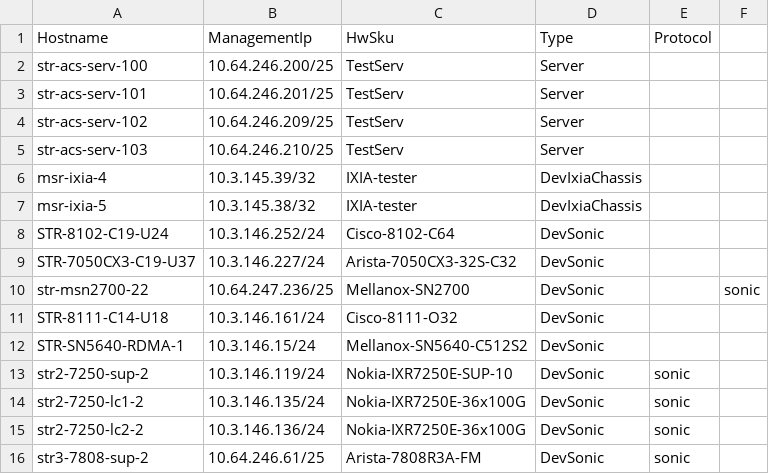
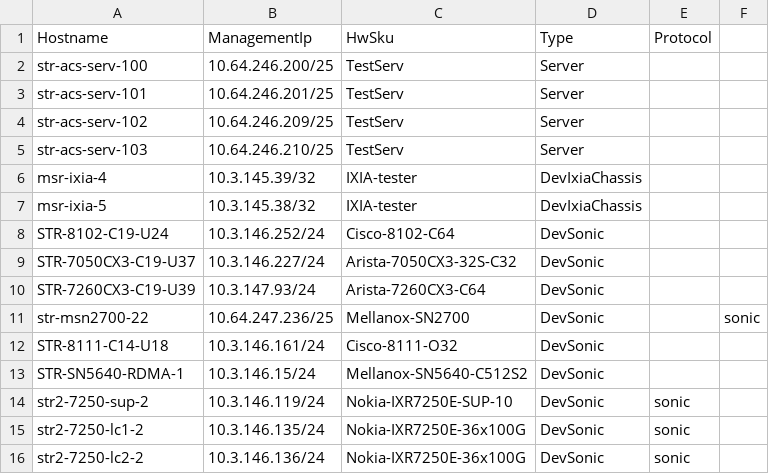
Before and after one commit to sonic-net/sonic-mgmt, a CSV file: ansible/files/sonic_ixia_devices.csv, drawn as a sheet; only a part is shown; the shorter side is filled out with more unchanged rows.

```diff
--- a/ansible/files/sonic_ixia_devices.csv
+++ b/ansible/files/sonic_ixia_devices.csv
@@ -9,2 +9,3 @@ STR-8102-C19-U24,10.3.146.252/24,Cisco-8102-C64,DevSonic,
 STR-7050CX3-C19-U37,10.3.146.227/24,Arista-7050CX3-32S-C32,DevSonic,
+STR-7260CX3-C19-U39,10.3.147.93/24,Arista-7260CX3-C64,DevSonic,
 str-msn2700-22,10.64.247.236/25,Mellanox-SN2700,DevSonic,,sonic
```
Also changed, not shown: ansible/files/sonic_ixia_console_links.csv, 4 other files.
